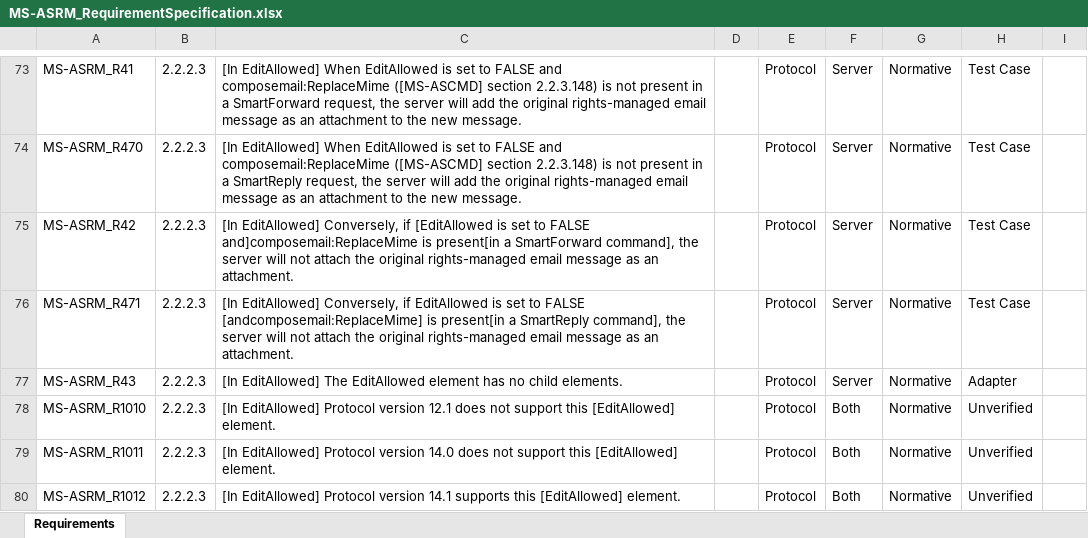
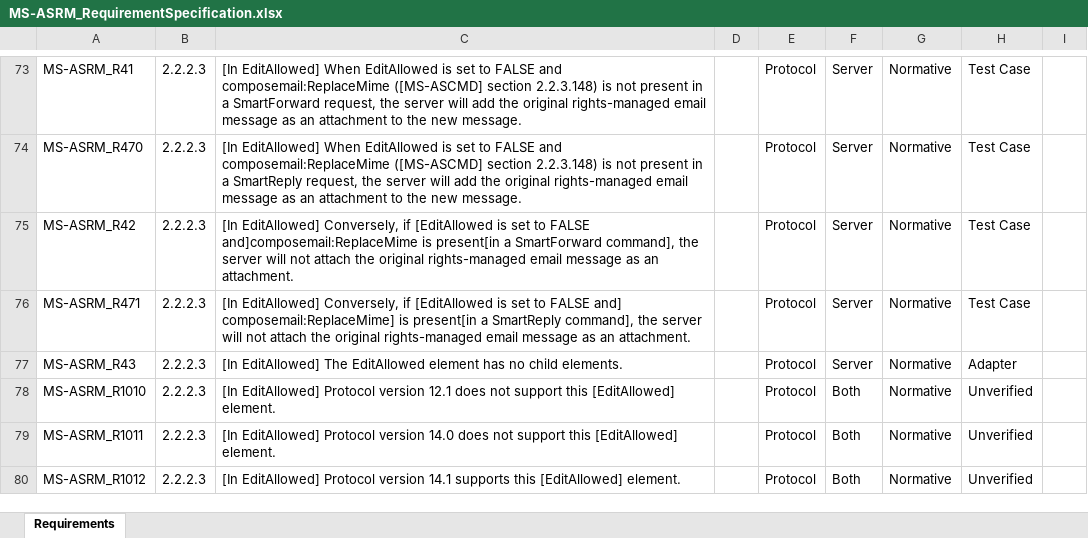
Before and after one commit to OfficeDev/Interop-TestSuites, an Excel workbook: ExchangeActiveSync/Docs/MS-ASRM/MS-ASRM_RequirementSpecification.xlsx, sheet Requirements, drawn as a sheet; only a part is shown, gaps mark what is left out; values as stored, in another font and other column widths than the file's, no borders; conditional formats and table styles not drawn; the diff covers the shown part only; the diff names each change by its address in the sheet, - before the commit and + after, or states it on an @@ line.

```diff
--- a/ExchangeActiveSync/Docs/MS-ASRM/MS-ASRM_RequirementSpecification.xlsx (sheet Requirements)
+++ b/ExchangeActiveSync/Docs/MS-ASRM/MS-ASRM_RequirementSpecification.xlsx (sheet Requirements)
-C76: …Conversely, if EditAllowed is set to FALSE [andcomposemail:ReplaceMime] is present[in…
+C76: …Conversely, if [EditAllowed is set to FALSE and] composemail:ReplaceMime] is present[in…
```
Also changed, not shown: 1 removed row and 2 edited cells elsewhere in this sheet, 5 other files.
